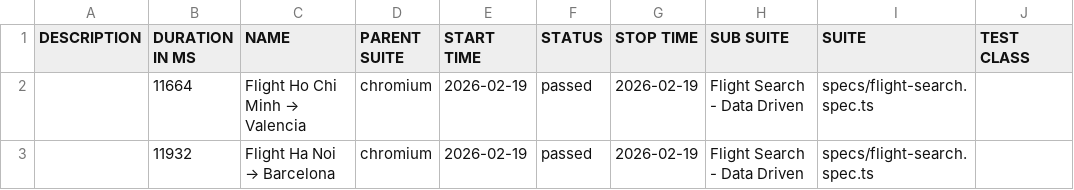
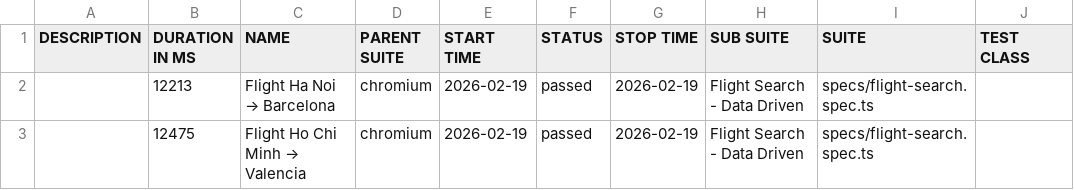
Before and after one commit to tungntuit/agoda-flight-automation, a CSV file: data/suites.csv, drawn as a sheet; only a part is shown; the diff names each change by its address in the sheet, - before the commit and + after, or states it on an @@ line.

```diff
--- a/data/suites.csv
+++ b/data/suites.csv
-B2 (DURATION IN MS): 11664
+B2 (DURATION IN MS): 12213
@@ C2 (NAME): Flight Ho Chi Minh → Valencia → Flight Ha Noi → Barcelona @@
-B3 (DURATION IN MS): 11932
+B3 (DURATION IN MS): 12475
@@ C3 (NAME): Flight Ha Noi → Barcelona → Flight Ho Chi Minh → Valencia @@
```
Also changed, not shown: 24 other files.
